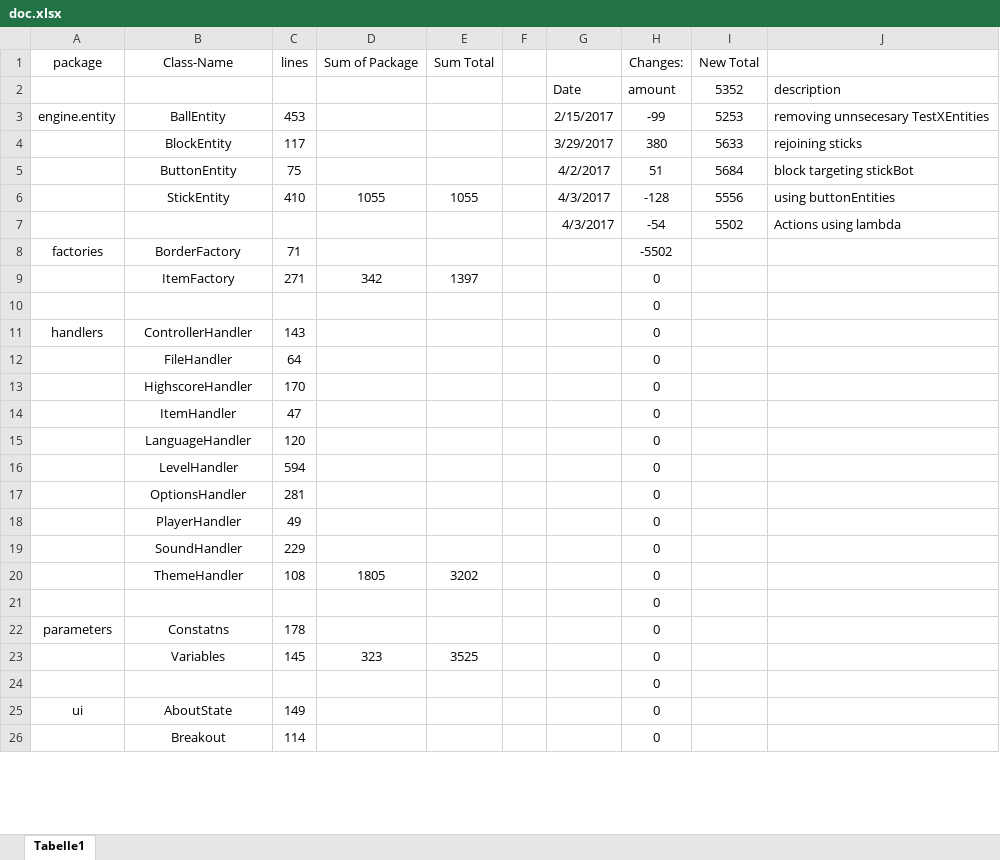
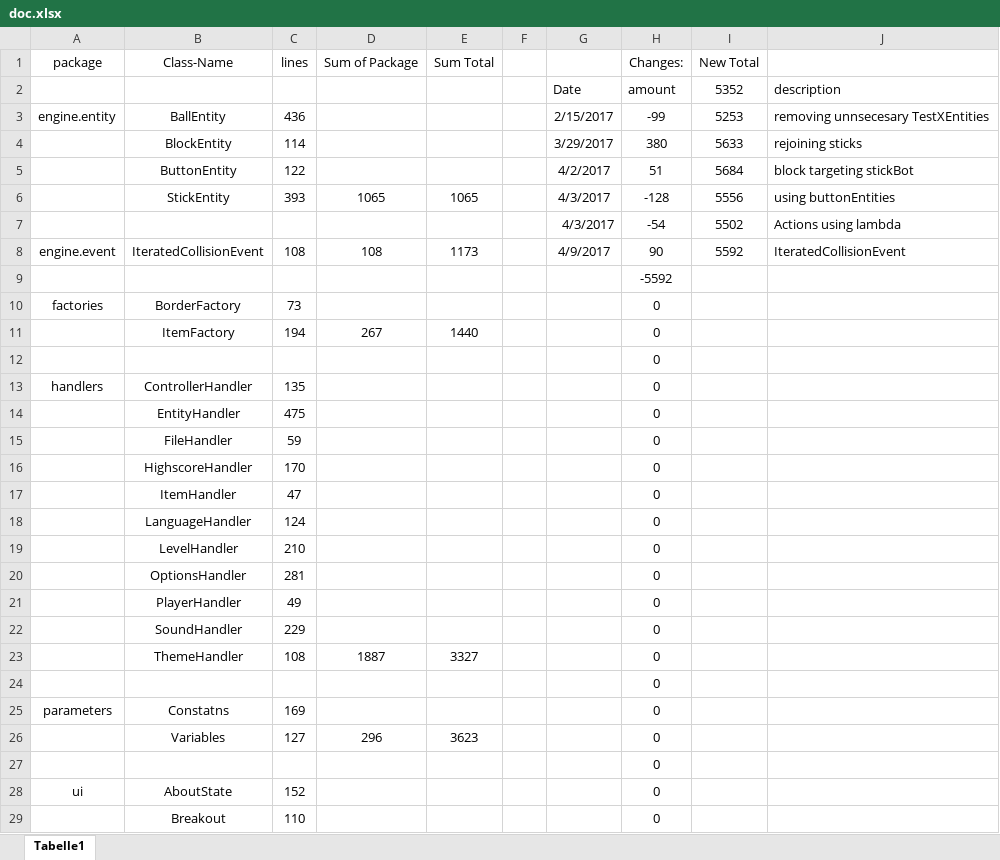
Before and after one commit to Andreas-Doerr/Breakout, an Excel workbook: doc.xlsx, sheet Tabelle1, drawn as a sheet; only a part is shown; values as stored, in another font and other column widths than the file's, no borders; addresses are those after the commit; the diff covers the shown part only; the diff names each change by its address in the sheet, - before the commit and + after, or states it on an @@ line.

Commit message:
updated doc

```diff
--- a/doc.xlsx (sheet Tabelle1)
+++ b/doc.xlsx (sheet Tabelle1)
-C3 (lines): 453
+C3 (lines): 436
-C4 (lines): 117
+C4 (lines): 114
-C5 (lines): 75
+C5 (lines): 122
-C6 (lines): 410
+C6 (lines): 393
-D6 (Sum of Package): 1055
+D6 (Sum of Package): 1065
-E6 (Sum Total): 1055
+E6 (Sum Total): 1065
+row 8: engine.event | IteratedCollisionEvent | 108 | 108 | 1173 |  | 4/9/2017 | 90 | 5592 | IteratedCollisionEvent
+row 9:  |  |  |  |  |  |  | -5592
-C10 (lines): 71
+C10 (lines): 73
-H10 (Changes:): -5502
+H10 (Changes:): 0
-C11 (lines): 271
+C11 (lines): 194
-D11 (Sum of Package): 342
+D11 (Sum of Package): 267
-E11 (Sum Total): 1397
+E11 (Sum Total): 1440
-C13 (lines): 143
+C13 (lines): 135
+row 14:  | EntityHandler | 475 |  |  |  |  | 0
-C15 (lines): 64
+C15 (lines): 59
-C18 (lines): 120
+C18 (lines): 124
-C19 (lines): 594
+C19 (lines): 210
-D23 (Sum of Package): 1805
+D23 (Sum of Package): 1887
-E23 (Sum Total): 3202
+E23 (Sum Total): 3327
-C25 (lines): 178
+C25 (lines): 169
-C26 (lines): 145
+C26 (lines): 127
-D26 (Sum of Package): 323
+D26 (Sum of Package): 296
-E26 (Sum Total): 3525
+E26 (Sum Total): 3623
-C28 (lines): 149
+C28 (lines): 152
-C29 (lines): 114
+C29 (lines): 110
```
Also changed, not shown: 8 edited cells elsewhere in this sheet, formulas that keep their value.
